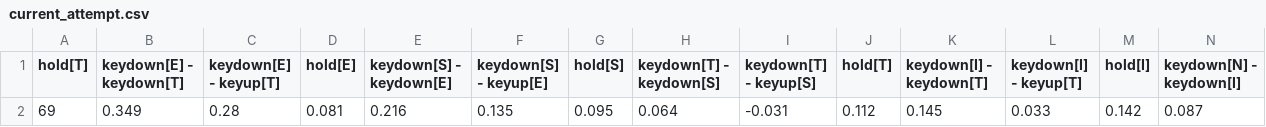
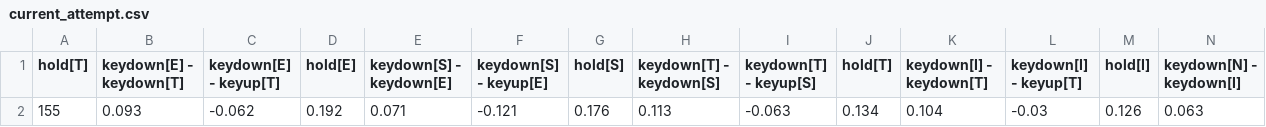
Before and after one commit to s3cur3/KeystrokeDynamics.JS, a CSV file: r/current_attempt.csv, drawn as a sheet; only a part is shown; removed rows and columns are numbered as before the commit, all else as after; rows hold the shown columns only; the diff names each change by its address in the sheet, - before the commit and + after, or states it on an @@ line.

```diff
--- a/r/current_attempt.csv
+++ b/r/current_attempt.csv
-row 2: 69 | 0.349 | 0.28 | 0.081 | 0.216 | 0.135 | 0.095 | 0.064 | -0.031 | 0.112 | 0.145 | 0.033 | 0.142 | 0.087
+row 2: 155 | 0.093 | -0.062 | 0.192 | 0.071 | -0.121 | 0.176 | 0.113 | -0.063 | 0.134 | 0.104 | -0.03 | 0.126 | 0.063
```
Also changed, not shown: 4 other files.
